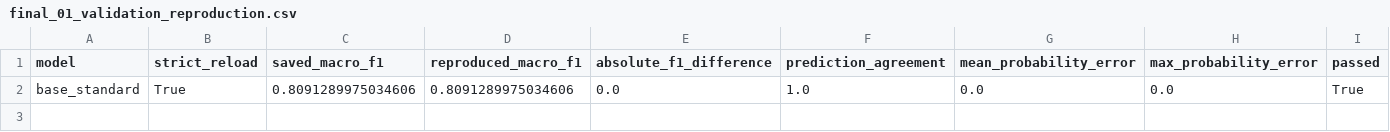
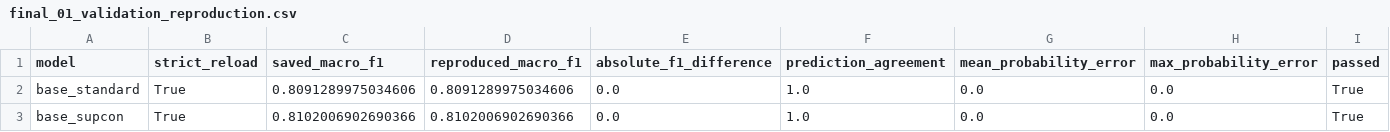
Before and after one commit to ankita6876/bangla-sentiment-research, a CSV file: research_stage9d10a/tables/final_01_validation_reproduction.csv, drawn as a sheet; the diff names each change by its address in the sheet, - before the commit and + after, or states it on an @@ line.

Commit message:
Preserve validation reproduction base_supcon

```diff
--- a/research_stage9d10a/tables/final_01_validation_reproduction.csv
+++ b/research_stage9d10a/tables/final_01_validation_reproduction.csv
+row 3: base_supcon | True | 0.8102006902690366 | 0.8102006902690366 | 0.0 | 1.0 | 0.0 | 0.0 | True
```
Also changed, not shown: 3 other files.
